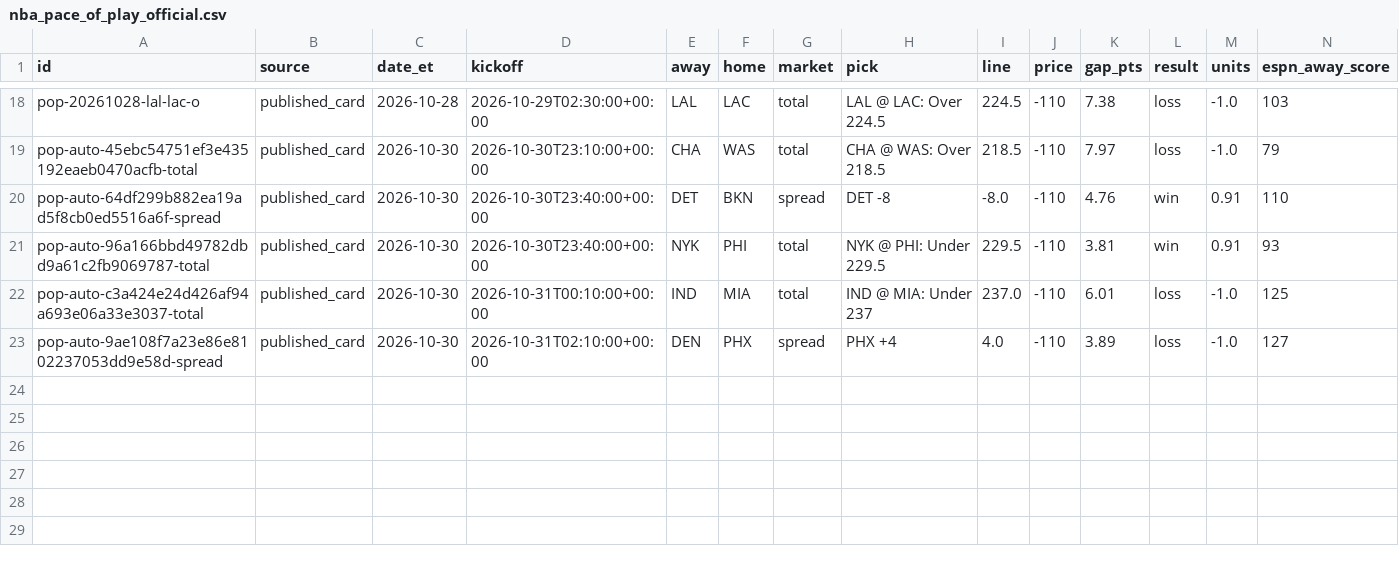
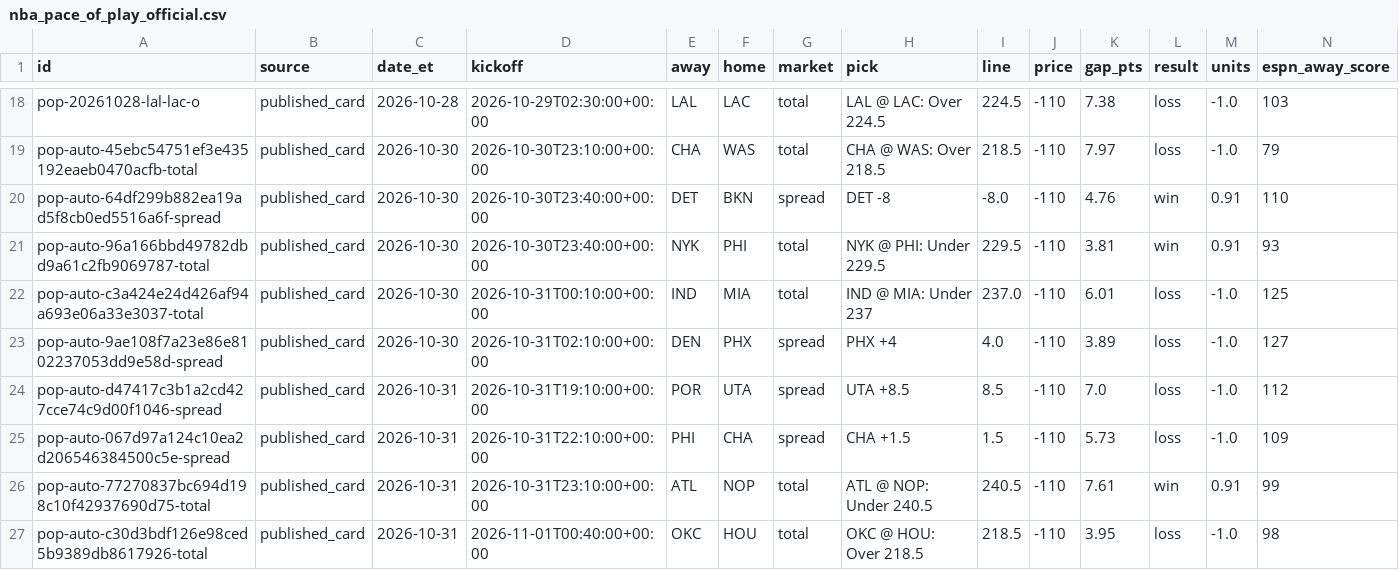
Before and after one commit to psudad/sharp-scout, a CSV file: data/paper/nba_pace_of_play_official.csv, drawn as a sheet; only a part is shown, gaps mark what is left out; rows hold the shown columns only; the diff names each change by its address in the sheet, - before the commit and + after, or states it on an @@ line.

```diff
--- a/data/paper/nba_pace_of_play_official.csv
+++ b/data/paper/nba_pace_of_play_official.csv
+row 24: pop-auto-d47417c3b1a2cd427cce74c9d00f1046-spread | published_card | 2026-10-31 | 2026-10-31T19:10:00+00:00 | POR | UTA | spread | UTA +8.5 | 8.5 | -110 | 7.0 | loss | -1.0 | 112
+row 25: pop-auto-067d97a124c10ea2d206546384500c5e-spread | published_card | 2026-10-31 | 2026-10-31T22:10:00+00:00 | PHI | CHA | spread | CHA +1.5 | 1.5 | -110 | 5.73 | loss | -1.0 | 109
+row 26: pop-auto-77270837bc694d198c10f42937690d75-total | published_card | 2026-10-31 | 2026-10-31T23:10:00+00:00 | ATL | NOP | total | ATL @ NOP: Under 240.5 | 240.5 | -110 | 7.61 | win | 0.91 | 99
+row 27: pop-auto-c30d3bdf126e98ced5b9389db8617926-total | published_card | 2026-10-31 | 2026-11-01T00:40:00+00:00 | OKC | HOU | total | OKC @ HOU: Over 218.5 | 218.5 | -110 | 3.95 | loss | -1.0 | 98
```
Also changed, not shown: data/paper/nba_totals_current_season_shadow.csv, docs/nba_pace_of_play_official.csv, 17 other files.
